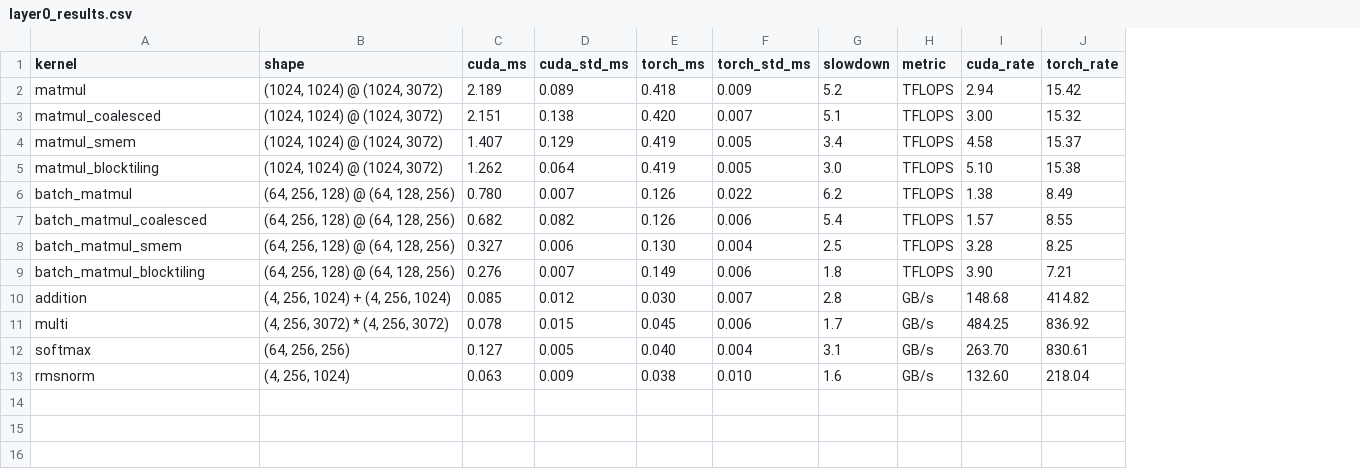
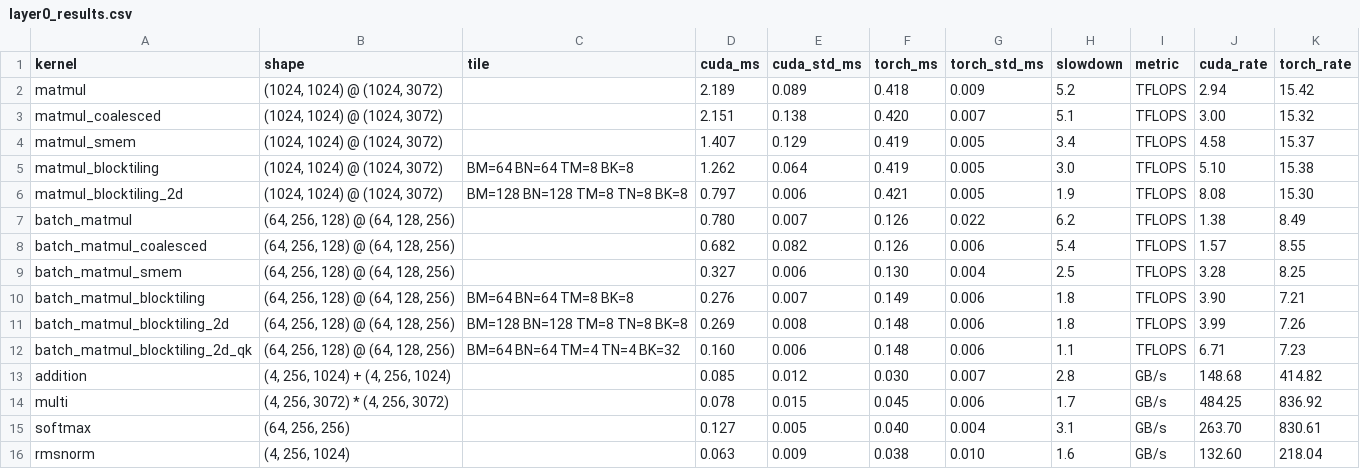
Before and after one commit to Cam-Wheeler/cuda_transformer, a CSV file: profiling/results/layer0_results.csv, drawn as a sheet; addresses are those after the commit; the diff names each change by its address in the sheet, - before the commit and + after, or states it on an @@ line.

Commit message:
full first draft of 2D, profiling looks nice

```diff
--- a/profiling/results/layer0_results.csv
+++ b/profiling/results/layer0_results.csv
+column C (tile), row 5: BM=64 BN=64 TM=8 BK=8; row 10: BM=64 BN=64 TM=8 BK=8
+row 6: matmul_blocktiling_2d | (1024, 1024) @ (1024, 3072) | BM=128 BN=128 TM=8 TN=8 BK=8 | 0.797 | 0.006 | 0.421 | 0.005 | 1.9 | TFLOPS | 8.08 | 15.30
+row 11: batch_matmul_blocktiling_2d | (64, 256, 128) @ (64, 128, 256) | BM=128 BN=128 TM=8 TN=8 BK=8 | 0.269 | 0.008 | 0.148 | 0.006 | 1.8 | TFLOPS | 3.99 | 7.26
+row 12: batch_matmul_blocktiling_2d_qk | (64, 256, 128) @ (64, 128, 256) | BM=64 BN=64 TM=4 TN=4 BK=32 | 0.160 | 0.006 | 0.148 | 0.006 | 1.1 | TFLOPS | 6.71 | 7.23
```
Also changed, not shown: 12 other files.
